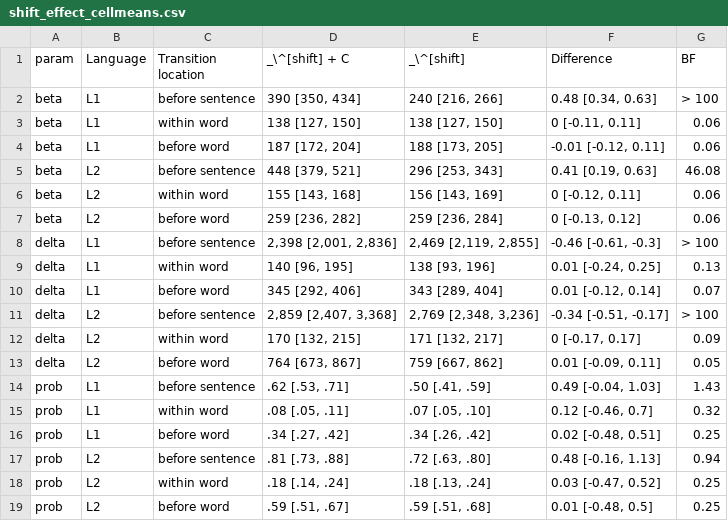
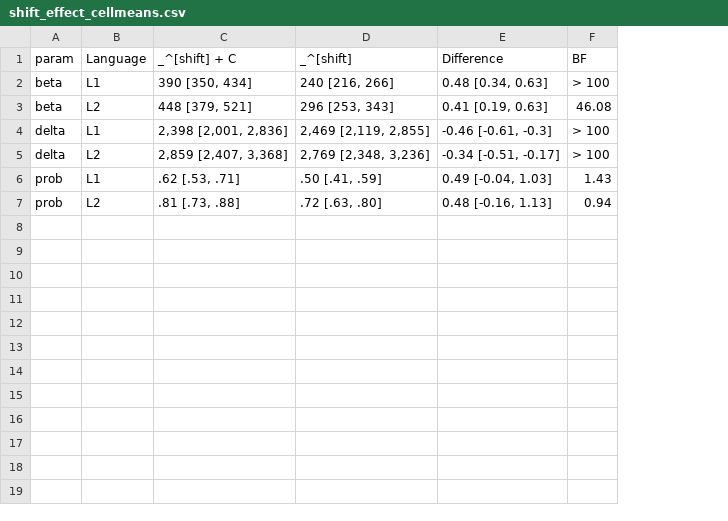
Before and after one commit to jensroes/prowrite-mixture-models, a CSV file: report/tables/shift_effect_cellmeans.csv, drawn as a sheet; removed rows and columns are numbered as before the commit, all else as after; the diff names each change by its address in the sheet, - before the commit and + after, or states it on an @@ line.

```diff
--- a/report/tables/shift_effect_cellmeans.csv
+++ b/report/tables/shift_effect_cellmeans.csv
-column C (Transition location), row 2: before sentence; row 5: before sentence; row 8: before sentence; row 11: before sentence; row 14: before sentence; row 17: before sentence
-C1: _\^[shift] + C
+C1: _^[shift] + C
-D1: _\^[shift]
+D1: _^[shift]
-row 3: beta | L1 | within word | 138 [127, 150] | 138 [127, 150] | 0 [-0.11, 0.11] | 0.06
-row 4: beta | L1 | before word | 187 [172, 204] | 188 [173, 205] | -0.01 [-0.12, 0.11] | 0.06
-row 6: beta | L2 | within word | 155 [143, 168] | 156 [143, 169] | 0 [-0.12, 0.11] | 0.06
-row 7: beta | L2 | before word | 259 [236, 282] | 259 [236, 284] | 0 [-0.13, 0.12] | 0.06
-row 9: delta | L1 | within word | 140 [96, 195] | 138 [93, 196] | 0.01 [-0.24, 0.25] | 0.13
-row 10: delta | L1 | before word | 345 [292, 406] | 343 [289, 404] | 0.01 [-0.12, 0.14] | 0.07
-row 12: delta | L2 | within word | 170 [132, 215] | 171 [132, 217] | 0 [-0.17, 0.17] | 0.09
-row 13: delta | L2 | before word | 764 [673, 867] | 759 [667, 862] | 0.01 [-0.09, 0.11] | 0.05
-row 15: prob | L1 | within word | .08 [.05, .11] | .07 [.05, .10] | 0.12 [-0.46, 0.7] | 0.32
-row 16: prob | L1 | before word | .34 [.27, .42] | .34 [.26, .42] | 0.02 [-0.48, 0.51] | 0.25
-row 18: prob | L2 | within word | .18 [.14, .24] | .18 [.13, .24] | 0.03 [-0.47, 0.52] | 0.25
-row 19: prob | L2 | before word | .59 [.51, .67] | .59 [.51, .68] | 0.01 [-0.48, 0.5] | 0.25
```
Also changed, not shown: mixture-model-sim/stanout/modelcomparison.csv, report/tables/location_effect_alldata.csv, 42 other files.
